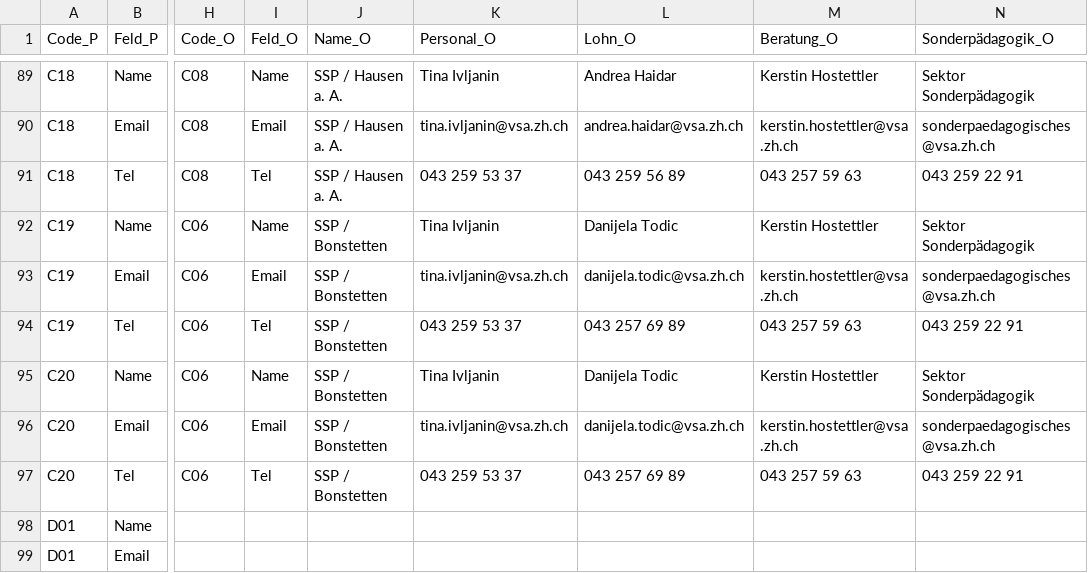
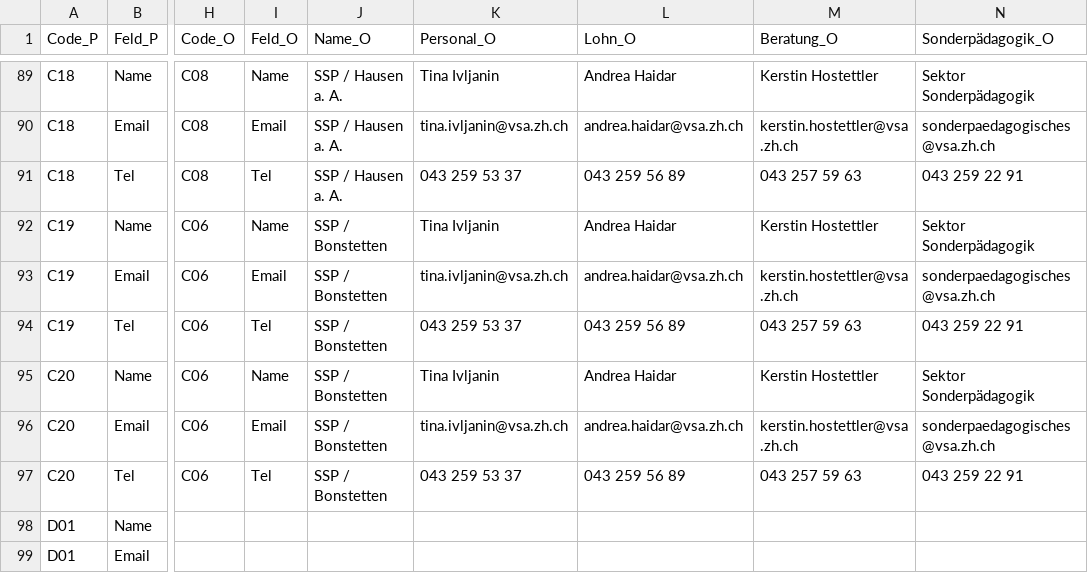
Before and after one commit to statistikZH/Visualisierung_VSAKarte, a CSV file: Data/VSA_Kantonskarte.csv, drawn as a sheet; only a part is shown, gaps mark what is left out; the diff names each change by its address in the sheet, - before the commit and + after, or states it on an @@ line.

Commit message:
Update VSA_Kantonskarte.csv

```diff
--- a/Data/VSA_Kantonskarte.csv
+++ b/Data/VSA_Kantonskarte.csv
-L92 (Lohn_O): Danijela Todic
+L92 (Lohn_O): Andrea Haidar
-L93 (Lohn_O): danijela.todic@vsa.zh.ch
+L93 (Lohn_O): andrea.haidar@vsa.zh.ch
-L94 (Lohn_O): 043 257 69 89
+L94 (Lohn_O): 043 259 56 89
-L95 (Lohn_O): Danijela Todic
+L95 (Lohn_O): Andrea Haidar
-L96 (Lohn_O): danijela.todic@vsa.zh.ch
+L96 (Lohn_O): andrea.haidar@vsa.zh.ch
-L97 (Lohn_O): 043 257 69 89
+L97 (Lohn_O): 043 259 56 89
```
